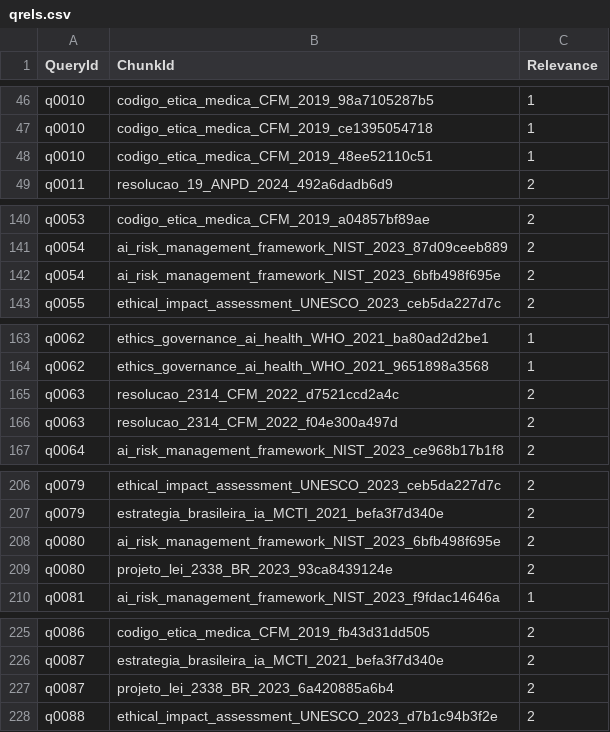
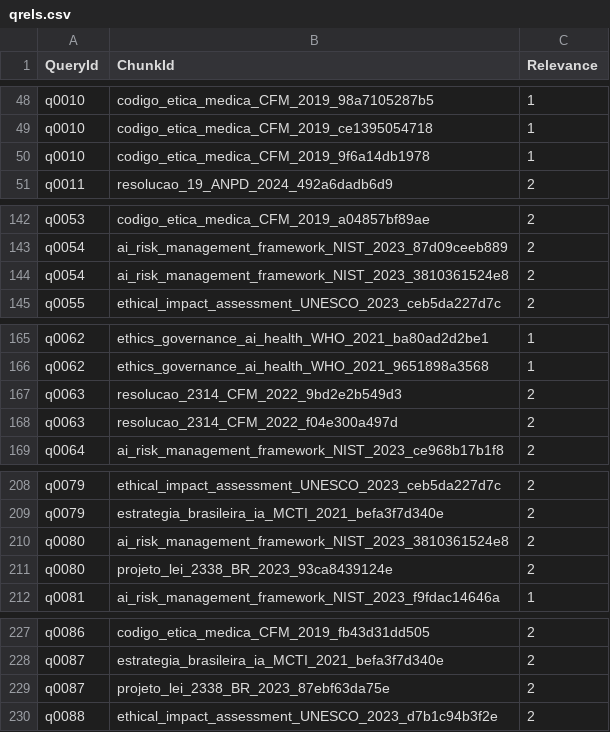
Before and after one commit to italoavelar/niar-rag, a CSV file: eval/data/qrels.csv, drawn as a sheet; only a part is shown, gaps mark what is left out; the diff covers the shown part only.

```diff
--- a/eval/data/qrels.csv
+++ b/eval/data/qrels.csv
@@ -47,3 +49,3 @@ q0010,codigo_etica_medica_CFM_2019_98a7105287b5,1
 q0010,codigo_etica_medica_CFM_2019_ce1395054718,1
-q0010,codigo_etica_medica_CFM_2019_48ee52110c51,1
+q0010,codigo_etica_medica_CFM_2019_9f6a14db1978,1
 q0011,resolucao_19_ANPD_2024_492a6dadb6d9,2
@@ -141,3 +143,3 @@ q0053,codigo_etica_medica_CFM_2019_a04857bf89ae,2
 q0054,ai_risk_management_framework_NIST_2023_87d09ceeb889,2
-q0054,ai_risk_management_framework_NIST_2023_6bfb498f695e,2
+q0054,ai_risk_management_framework_NIST_2023_3810361524e8,2
 q0055,ethical_impact_assessment_UNESCO_2023_ceb5da227d7c,2
@@ -164,3 +166,3 @@ q0062,ethics_governance_ai_health_WHO_2021_ba80ad2d2be1,1
 q0062,ethics_governance_ai_health_WHO_2021_9651898a3568,1
-q0063,resolucao_2314_CFM_2022_d7521ccd2a4c,2
+q0063,resolucao_2314_CFM_2022_9bd2e2b549d3,2
 q0063,resolucao_2314_CFM_2022_f04e300a497d,2
@@ -207,3 +209,3 @@ q0079,ethical_impact_assessment_UNESCO_2023_ceb5da227d7c,2
 q0079,estrategia_brasileira_ia_MCTI_2021_befa3f7d340e,2
-q0080,ai_risk_management_framework_NIST_2023_6bfb498f695e,2
+q0080,ai_risk_management_framework_NIST_2023_3810361524e8,2
 q0080,projeto_lei_2338_BR_2023_93ca8439124e,2
@@ -226,3 +228,3 @@ q0086,codigo_etica_medica_CFM_2019_fb43d31dd505,2
 q0087,estrategia_brasileira_ia_MCTI_2021_befa3f7d340e,2
-q0087,projeto_lei_2338_BR_2023_6a420885a6b4,2
+q0087,projeto_lei_2338_BR_2023_87ebf63da75e,2
 q0088,ethical_impact_assessment_UNESCO_2023_d7b1c94b3f2e,2
```
Also changed, not shown: 2 added rows and 21 edited cells elsewhere in this file, corpus_manifest.csv, 6 other files.
